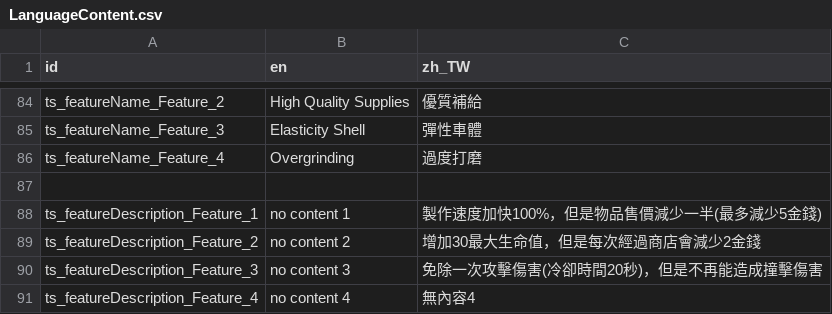
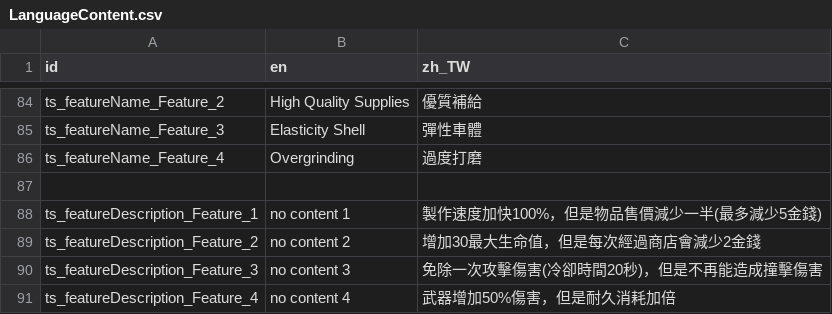
Before and after one commit to ktkr1753/TravelingSmith, a CSV file: 006_Language/Texts/LanguageContent.csv, drawn as a sheet; only a part is shown, gaps mark what is left out.

```diff
--- a/006_Language/Texts/LanguageContent.csv
+++ b/006_Language/Texts/LanguageContent.csv
@@ -90,2 +90,2 @@ ts_featureDescription_Feature_2,no content 2,增加30最大生命值，但是每
 ts_featureDescription_Feature_3,no content 3,免除一次攻擊傷害(冷卻時間20秒)，但是不再能造成撞擊傷害
-ts_featureDescription_Feature_4,no content 4,無內容4
+ts_featureDescription_Feature_4,no content 4,武器增加50%傷害，但是耐久消耗加倍
```
Also changed, not shown: 12 other files.
